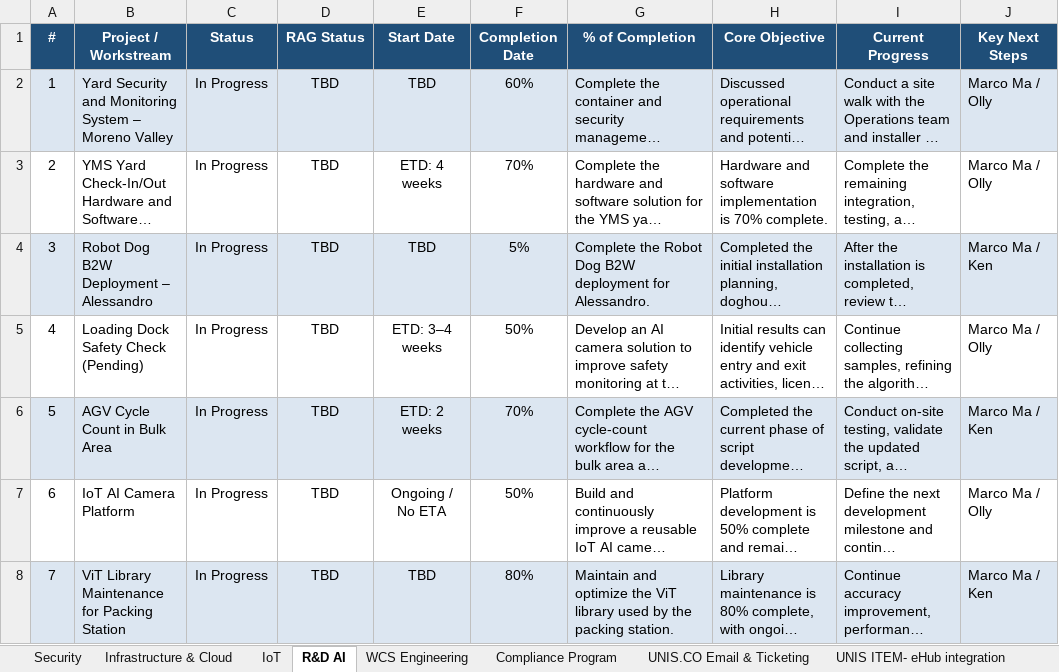
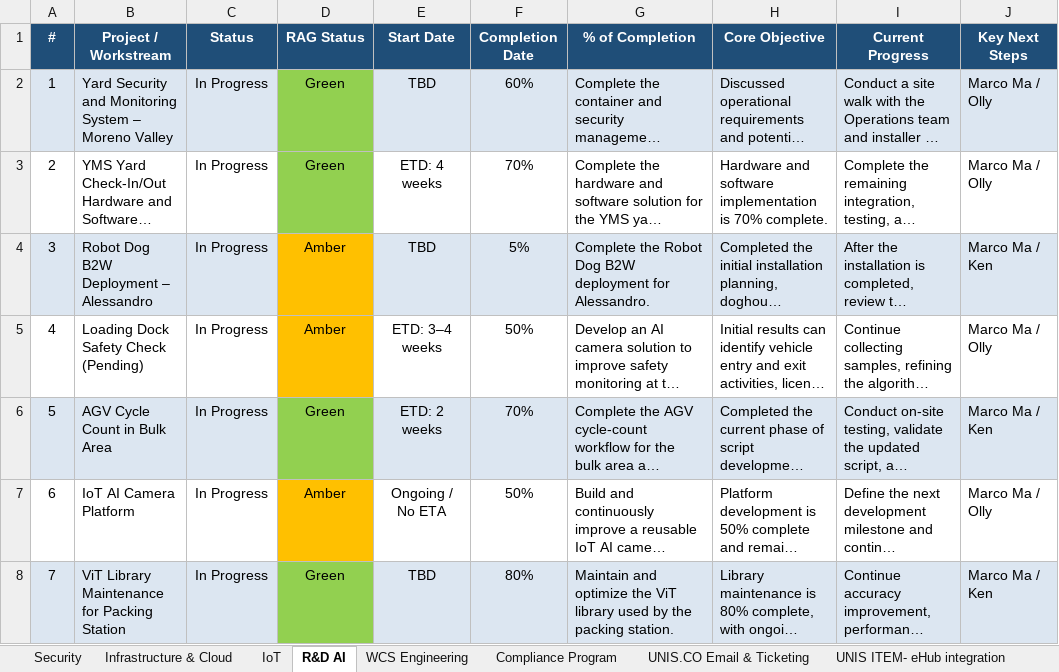
Before and after one commit to esaonc-ai/it-leadership-dashboard, an Excel workbook: Weekly_Leadership_Source_Workbook.xlsx, sheet R&D AI, drawn as a sheet; only a part is shown; long unchanged cells end in …; values as stored, in another font and other column widths than the file's, no borders; conditional formats and table styles not drawn; the diff names each change by its address in the sheet, - before the commit and + after, or states it on an @@ line.

Commit message:
Refresh weekly IT leadership dashboard from latest 21 Sept workbook

```diff
--- a/Weekly_Leadership_Source_Workbook.xlsx (sheet R&D AI)
+++ b/Weekly_Leadership_Source_Workbook.xlsx (sheet R&D AI)
-D2:D3 (RAG Status): TBD
+D2:D3 (RAG Status): Green
-D2 fill: #DCE6F1
+D2 fill: #92D050
-D3 fill: none
+D3 fill: #92D050
-D4:D5 (RAG Status): TBD
+D4:D5 (RAG Status): Amber
-D4 fill: #DCE6F1
+D4 fill: #FFC000
-D5 fill: none
+D5 fill: #FFC000
-D6 (RAG Status): TBD
+D6 (RAG Status): Green
-D6 fill: #DCE6F1
+D6 fill: #92D050
-D7 (RAG Status): TBD
+D7 (RAG Status): Amber
-D7 fill: none
+D7 fill: #FFC000
-D8 (RAG Status): TBD
+D8 (RAG Status): Green
-D8 fill: #DCE6F1
+D8 fill: #92D050
```
Also changed, not shown: 3 other files.
